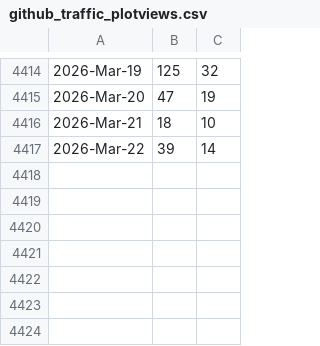
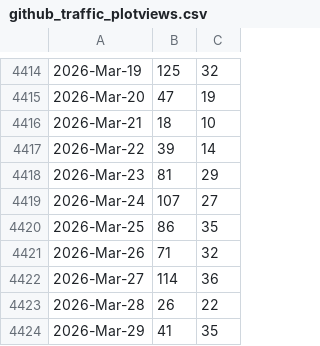
Before and after one commit to roystgnr/libmesh, a CSV file: doc/statistics/github_traffic_plotviews.csv, drawn as a sheet; only a part is shown, gaps mark what is left out; the diff names each change by its address in the sheet, - before the commit and + after, or states it on an @@ line.

```diff
--- a/doc/statistics/github_traffic_plotviews.csv
+++ b/doc/statistics/github_traffic_plotviews.csv
+row 4418: 2026-Mar-23 | 81 | 29
+row 4419: 2026-Mar-24 | 107 | 27
+row 4420: 2026-Mar-25 | 86 | 35
+row 4421: 2026-Mar-26 | 71 | 32
+row 4422: 2026-Mar-27 | 114 | 36
+row 4423: 2026-Mar-28 | 26 | 22
+row 4424: 2026-Mar-29 | 41 | 35
```
Also changed, not shown: doc/statistics/github_traffic_plotclones.csv.
